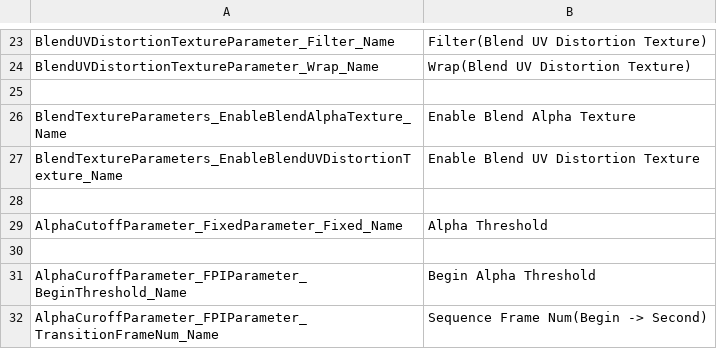
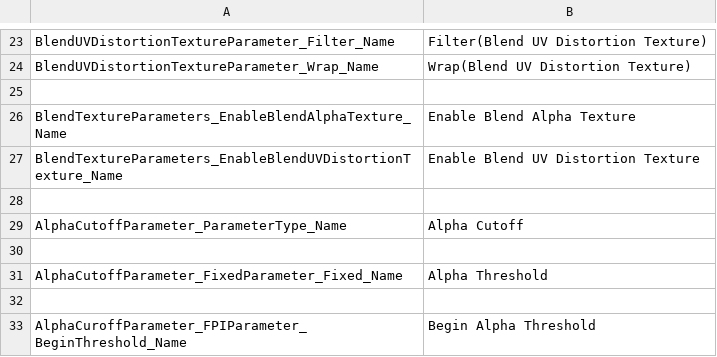
Before and after one commit to effekseer/Effekseer, a CSV file: Dev/release/resources/languages/en/Effekseer_AdvancedRenderCommon.csv, drawn as a sheet; only a part is shown, gaps mark what is left out; the shorter side is filled out with more unchanged rows; the diff names each change by its address in the sheet, - before the commit and + after, or states it on an @@ line.

Commit message:
fix divide advanced parameter layout

```diff
--- a/Dev/release/resources/languages/en/Effekseer_AdvancedRenderCommon.csv
+++ b/Dev/release/resources/languages/en/Effekseer_AdvancedRenderCommon.csv
+row 29: AlphaCutoffParameter_ParameterType_Name | Alpha Cutoff
+row 30: (empty)
```
Also changed, not shown: Dev/release/resources/languages/en/Effekseer.csv, Dev/release/resources/languages/ja/Effekseer.csv, 10 other files.
